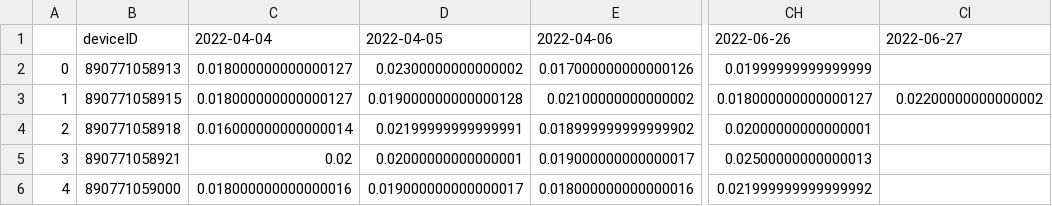
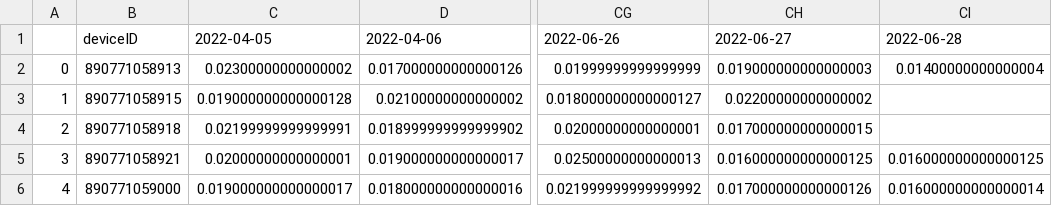
Before and after one commit to treestuff/DataFiles, a CSV file: pivotFlexBarrier.csv, drawn as a sheet; only a part is shown, gaps mark what is left out; removed rows and columns are numbered as before the commit, all else as after; the diff names each change by its address in the sheet, - before the commit and + after, or states it on an @@ line.

```diff
--- a/pivotFlexBarrier.csv
+++ b/pivotFlexBarrier.csv
-column C, rows 1-6: 2022-04-04 | 0.018000000000000127 | 0.018000000000000127 | 0.016000000000000014 | 0.02 | 0.018000000000000016
+column CI, rows 1-6: 2022-06-28 | 0.01400000000000004 |  |  | 0.016000000000000125 | 0.016000000000000014
-CH2: (empty)
+CH2: 0.019000000000000003
-CH4: (empty)
+CH4: 0.017000000000000015
-CH5: (empty)
+CH5: 0.016000000000000125
-CH6: (empty)
+CH6: 0.017000000000000126
```
Also changed, not shown: DataCumulatedFlex2.csv, treeInfoDailyUpdate.csv.
